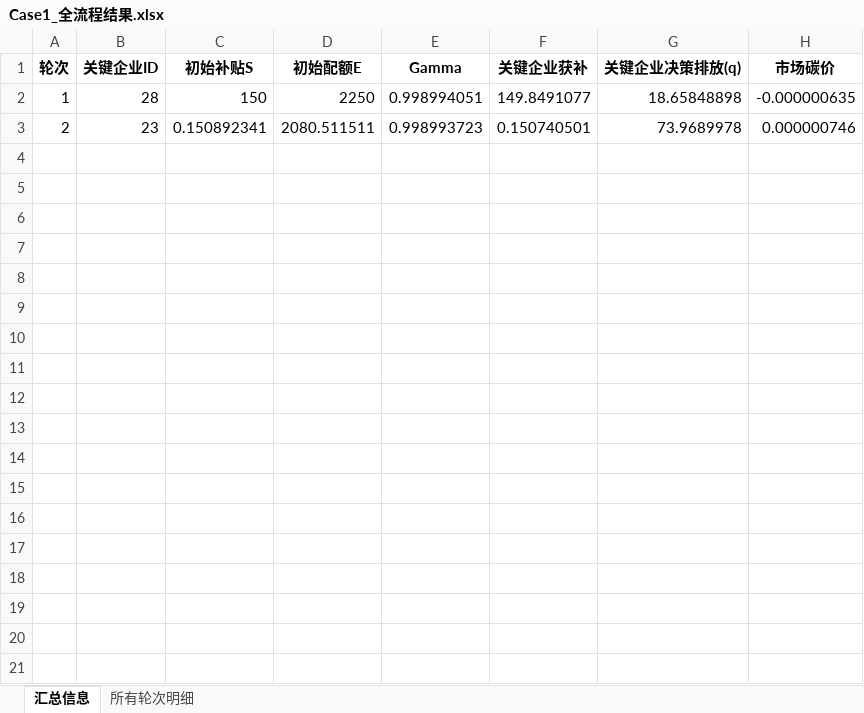
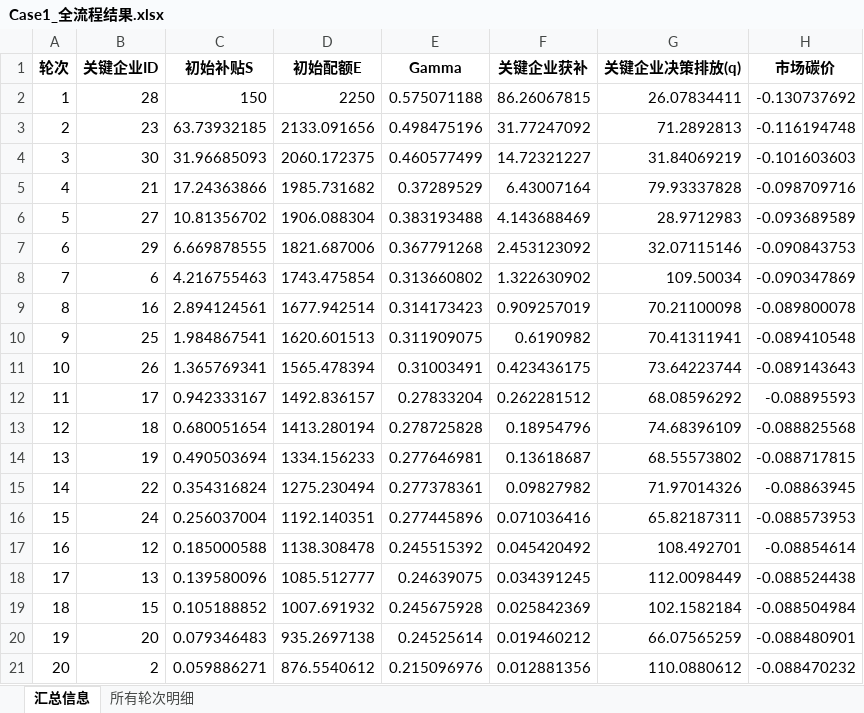
Before and after one commit to qhl520/--model, an Excel workbook: Case1_全流程结果.xlsx, sheet 汇总信息, drawn as a sheet; values as stored, in another font and other column widths than the file's, no borders; the diff names each change by its address in the sheet, - before the commit and + after, or states it on an @@ line.

```diff
--- a/Case1_全流程结果.xlsx (sheet 汇总信息)
+++ b/Case1_全流程结果.xlsx (sheet 汇总信息)
-E2 (Gamma): 0.998994051
+E2 (Gamma): 0.575071188
-F2 (关键企业获补): 149.8491077
+F2 (关键企业获补): 86.26067815
-G2 (关键企业决策排放(q)): 18.65848898
+G2 (关键企业决策排放(q)): 26.07834411
-H2 (市场碳价): -0.000000635
+H2 (市场碳价): -0.130737692
-C3 (初始补贴S): 0.150892341
+C3 (初始补贴S): 63.73932185
-D3 (初始配额E): 2080.511511
+D3 (初始配额E): 2133.091656
-E3 (Gamma): 0.998993723
+E3 (Gamma): 0.498475196
-F3 (关键企业获补): 0.150740501
+F3 (关键企业获补): 31.77247092
-G3 (关键企业决策排放(q)): 73.9689978
+G3 (关键企业决策排放(q)): 71.2892813
-H3 (市场碳价): 0.000000746
+H3 (市场碳价): -0.116194748
+row 4: 3 | 30 | 31.96685093 | 2060.172375 | 0.460577499 | 14.72321227 | 31.84069219 | -0.101603603
+row 5: 4 | 21 | 17.24363866 | 1985.731682 | 0.37289529 | 6.43007164 | 79.93337828 | -0.098709716
+row 6: 5 | 27 | 10.81356702 | 1906.088304 | 0.383193488 | 4.143688469 | 28.9712983 | -0.093689589
+row 7: 6 | 29 | 6.669878555 | 1821.687006 | 0.367791268 | 2.453123092 | 32.07115146 | -0.090843753
+row 8: 7 | 6 | 4.216755463 | 1743.475854 | 0.313660802 | 1.322630902 | 109.50034 | -0.090347869
+row 9: 8 | 16 | 2.894124561 | 1677.942514 | 0.314173423 | 0.909257019 | 70.21100098 | -0.089800078
+row 10: 9 | 25 | 1.984867541 | 1620.601513 | 0.311909075 | 0.6190982 | 70.41311941 | -0.089410548
+row 11: 10 | 26 | 1.365769341 | 1565.478394 | 0.31003491 | 0.423436175 | 73.64223744 | -0.089143643
+row 12: 11 | 17 | 0.942333167 | 1492.836157 | 0.27833204 | 0.262281512 | 68.08596292 | -0.08895593
+row 13: 12 | 18 | 0.680051654 | 1413.280194 | 0.278725828 | 0.18954796 | 74.68396109 | -0.088825568
+row 14: 13 | 19 | 0.490503694 | 1334.156233 | 0.277646981 | 0.13618687 | 68.55573802 | -0.088717815
+row 15: 14 | 22 | 0.354316824 | 1275.230494 | 0.277378361 | 0.09827982 | 71.97014326 | -0.08863945
+row 16: 15 | 24 | 0.256037004 | 1192.140351 | 0.277445896 | 0.071036416 | 65.82187311 | -0.088573953
+row 17: 16 | 12 | 0.185000588 | 1138.308478 | 0.245515392 | 0.045420492 | 108.492701 | -0.08854614
+row 18: 17 | 13 | 0.139580096 | 1085.512777 | 0.24639075 | 0.034391245 | 112.0098449 | -0.088524438
+row 19: 18 | 15 | 0.105188852 | 1007.691932 | 0.245675928 | 0.025842369 | 102.1582184 | -0.088504984
+row 20: 19 | 20 | 0.079346483 | 935.2697138 | 0.24525614 | 0.019460212 | 66.07565259 | -0.088480901
+row 21: 20 | 2 | 0.059886271 | 876.5540612 | 0.215096976 | 0.012881356 | 110.0880612 | -0.088470232
```
Also changed, not shown: sheet 所有轮次明细, Case3_全流程结果.xlsx, 网络构建及博弈均衡结果.xlsx, 3 other files.
